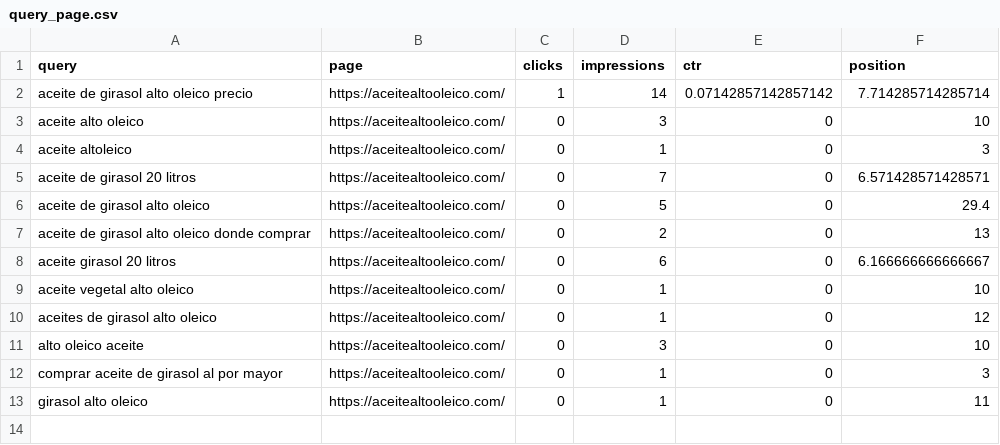
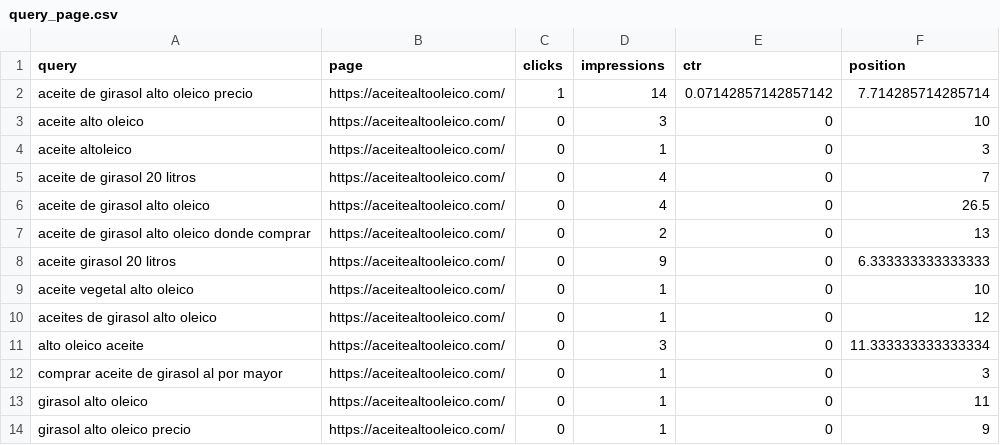
Before and after one commit to yeshmarketmexico-blip/aceitealtooleico.com, a CSV file: data/28d/latest/query_page.csv, drawn as a sheet.

```diff
--- a/data/28d/latest/query_page.csv
+++ b/data/28d/latest/query_page.csv
@@ -4,10 +4,11 @@ aceite alto oleico,https://aceitealtooleico.com/,0,3,0,10
 aceite altoleico,https://aceitealtooleico.com/,0,1,0,3
-aceite de girasol 20 litros,https://aceitealtooleico.com/,0,7,0,6.571428571428571
-aceite de girasol alto oleico,https://aceitealtooleico.com/,0,5,0,29.4
+aceite de girasol 20 litros,https://aceitealtooleico.com/,0,4,0,7
+aceite de girasol alto oleico,https://aceitealtooleico.com/,0,4,0,26.5
 aceite de girasol alto oleico donde comprar,https://aceitealtooleico.com/,0,2,0,13
-aceite girasol 20 litros,https://aceitealtooleico.com/,0,6,0,6.166666666666667
+aceite girasol 20 litros,https://aceitealtooleico.com/,0,9,0,6.333333333333333
 aceite vegetal alto oleico,https://aceitealtooleico.com/,0,1,0,10
 aceites de girasol alto oleico,https://aceitealtooleico.com/,0,1,0,12
-alto oleico aceite,https://aceitealtooleico.com/,0,3,0,10
+alto oleico aceite,https://aceitealtooleico.com/,0,3,0,11.333333333333334
 comprar aceite de girasol al por mayor,https://aceitealtooleico.com/,0,1,0,3
 girasol alto oleico,https://aceitealtooleico.com/,0,1,0,11
+girasol alto oleico precio,https://aceitealtooleico.com/,0,1,0,9
```
Also changed, not shown: data/28d/latest/daily.csv, data/28d/latest/queries.csv, 25 other files.
